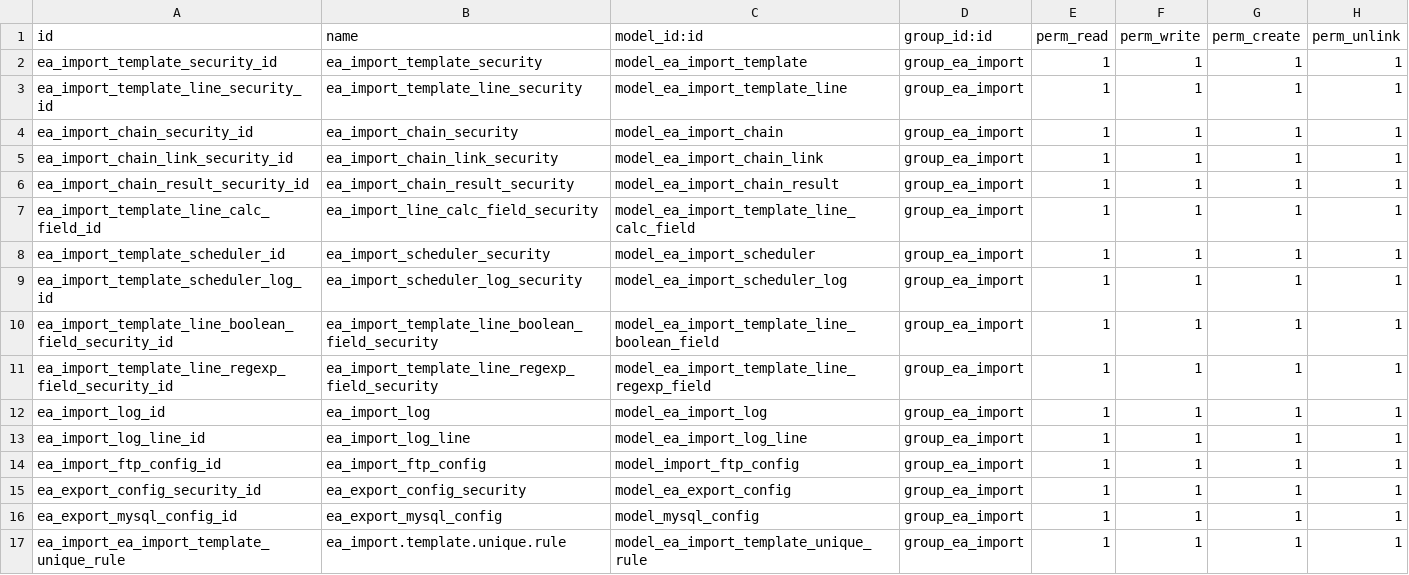
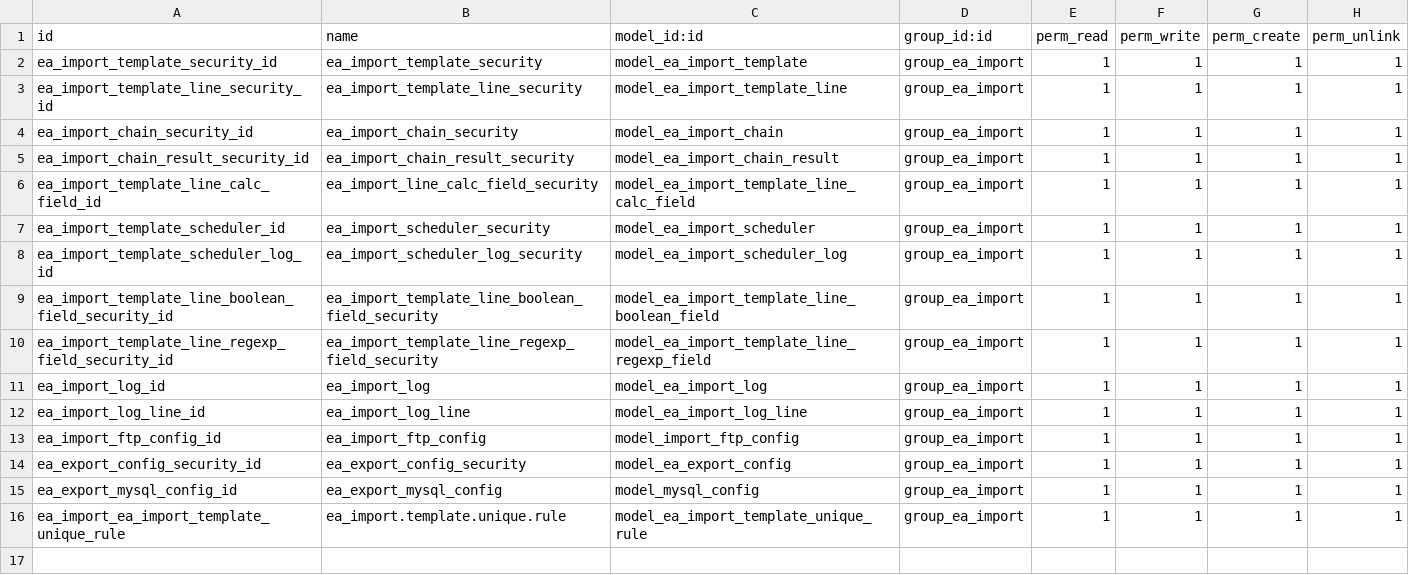
Before and after one commit to xrg/ea_import, a CSV file: security/ir.model.access.csv, drawn as a sheet; the diff names each change by its address in the sheet, - before the commit and + after, or states it on an @@ line.

Commit message:
Finished milestone https://launchpad.net/enapps-csv-import-tool/+milestone/refactor-structure: Simplified the models logic to remove the chain link model. This allowed direct link between the chain and template.

```diff
--- a/security/ir.model.access.csv
+++ b/security/ir.model.access.csv
-row 5: ea_import_chain_link_security_id | ea_import_chain_link_security | model_ea_import_chain_link | group_ea_import | 1 | 1 | 1 | 1
```
Also changed, not shown: 9 other files.
